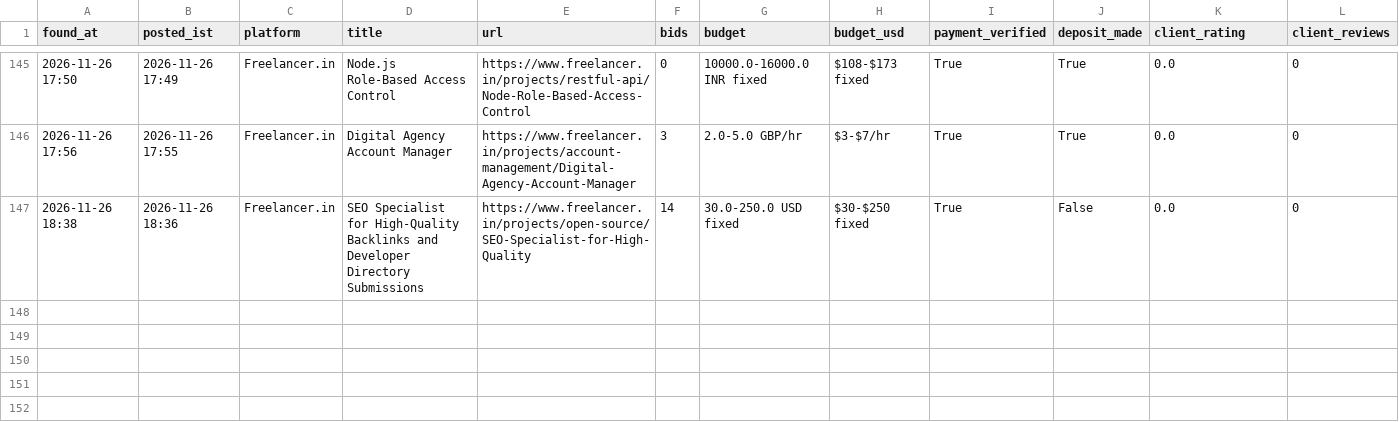
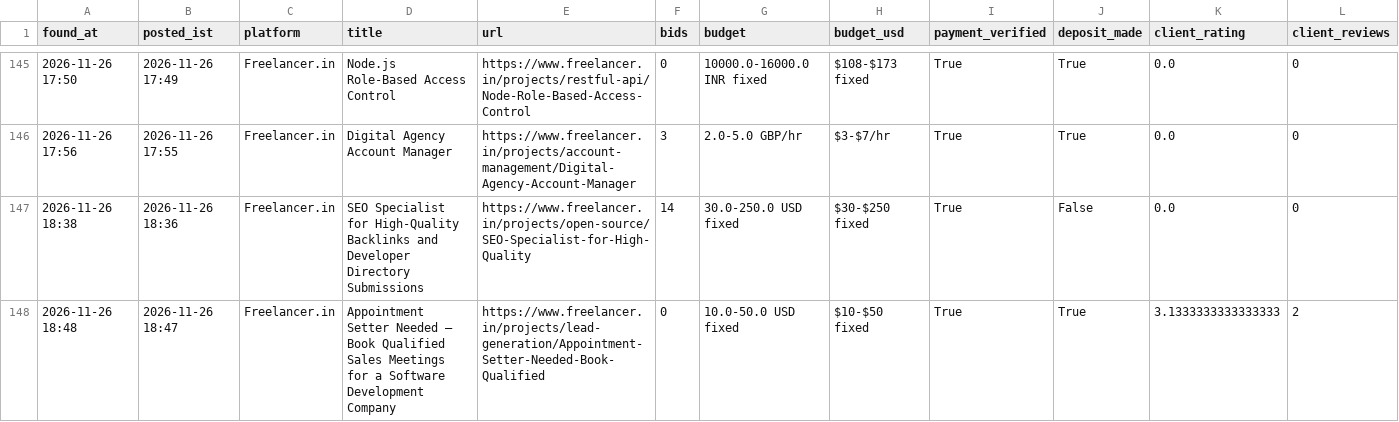
Before and after one commit to vinay2210974/freelance-gig-scanner, a CSV file: new_matches.csv, drawn as a sheet; only a part is shown, gaps mark what is left out; rows hold the shown columns only; the diff names each change by its address in the sheet, - before the commit and + after, or states it on an @@ line.

```diff
--- a/new_matches.csv
+++ b/new_matches.csv
+row 148: 2026-11-26 18:48 | 2026-11-26 18:47 | Freelancer.in | Appointment Setter Needed – Book Qualified Sales Meetings for a Software Development Company | https://www.freelancer.in/projects/lead-generation/Appointment-Setter-Needed-Book-Qualified | 0 | 10.0-50.0 USD fixed | $10-$50 fixed | True | True | 3.1333333333333333 | 2
```
Also changed, not shown: 4 other files.
